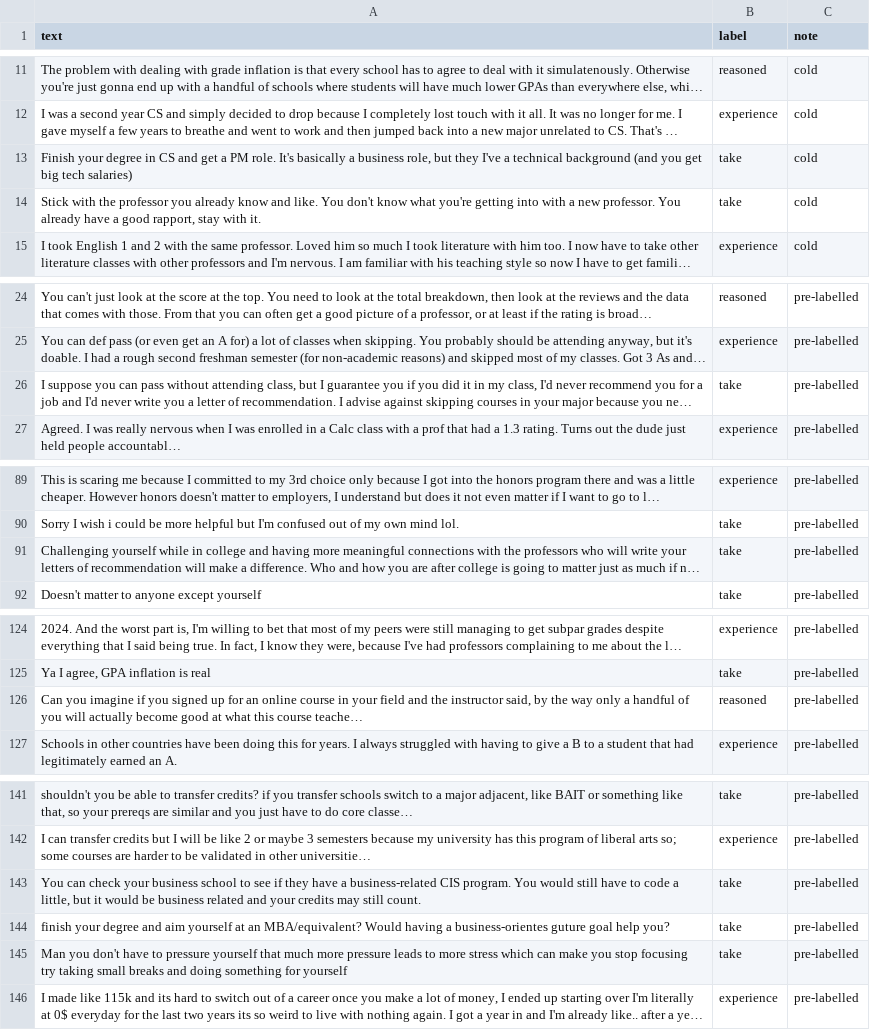
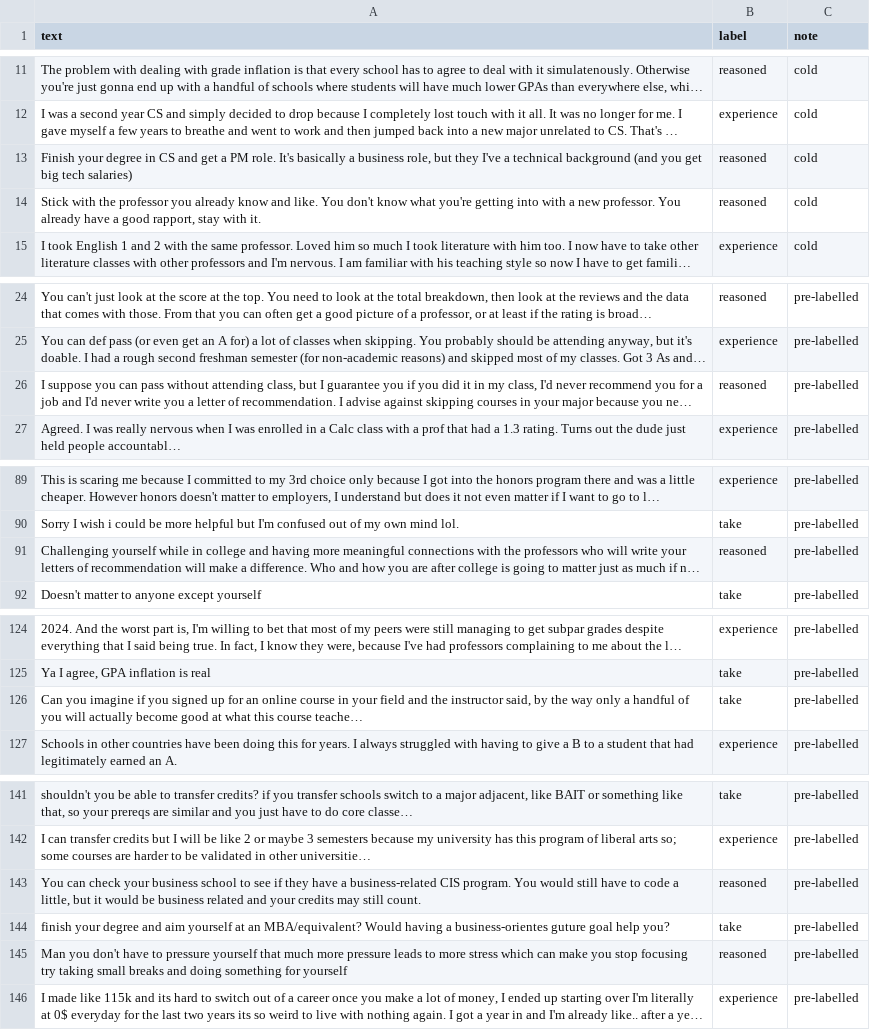
Before and after one commit to FCHAUDH002/ai201-project3-takemeter-starter-v2026, a CSV file: labels.csv, drawn as a sheet; only a part is shown, gaps mark what is left out; long unchanged cells end in …; the diff names each change by its address in the sheet, - before the commit and + after, or states it on an @@ line.

Commit message:
Milestone 5: Relabel reasoned vs take boundary and retrain

```diff
--- a/labels.csv
+++ b/labels.csv
-B13:B14 (label): take
+B13:B14 (label): reasoned
-B26 (label): take
+B26 (label): reasoned
-B91 (label): take
+B91 (label): reasoned
-B126 (label): reasoned
+B126 (label): take
-B143 (label): take
+B143 (label): reasoned
-B145 (label): take
+B145 (label): reasoned
```
Also changed, not shown: 3 other files.
